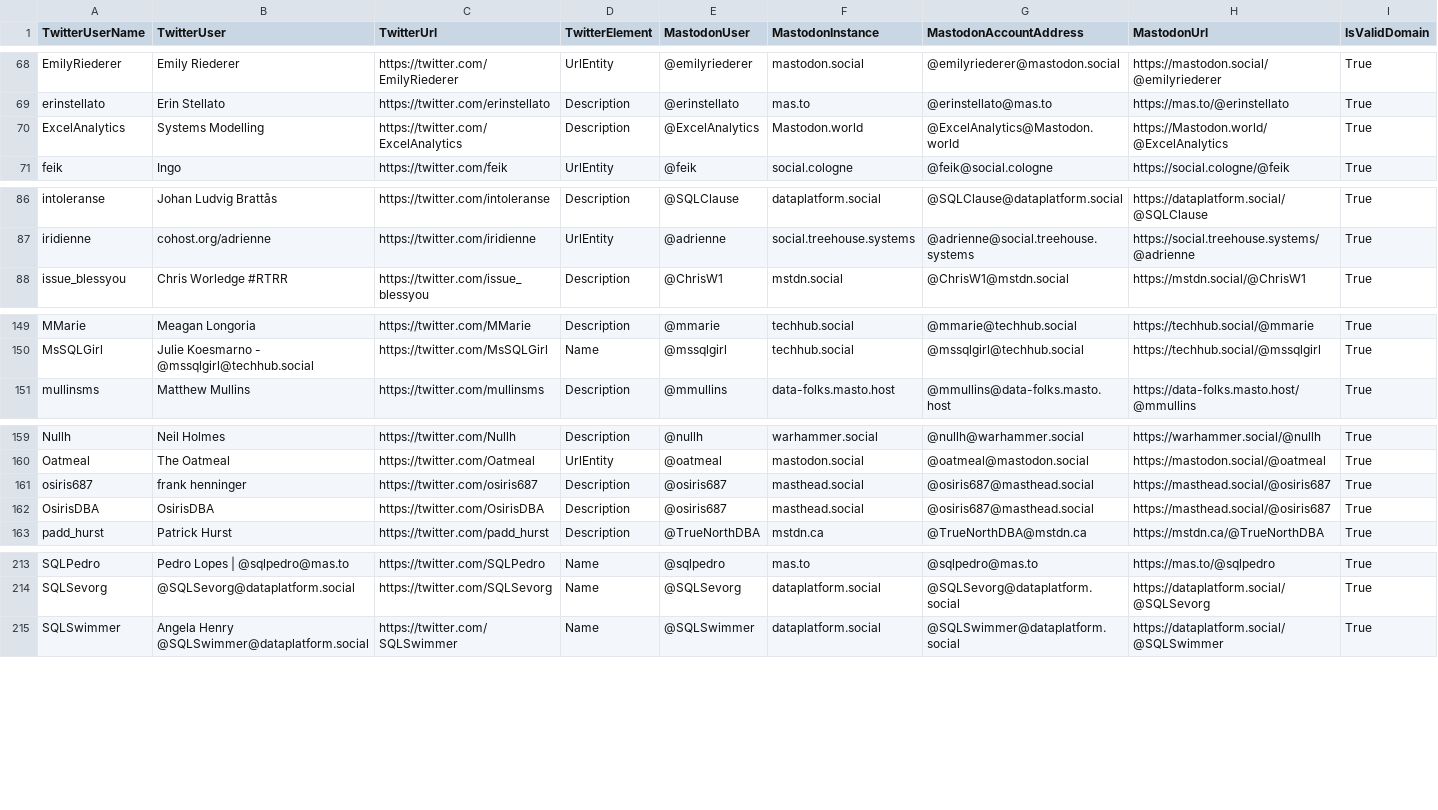
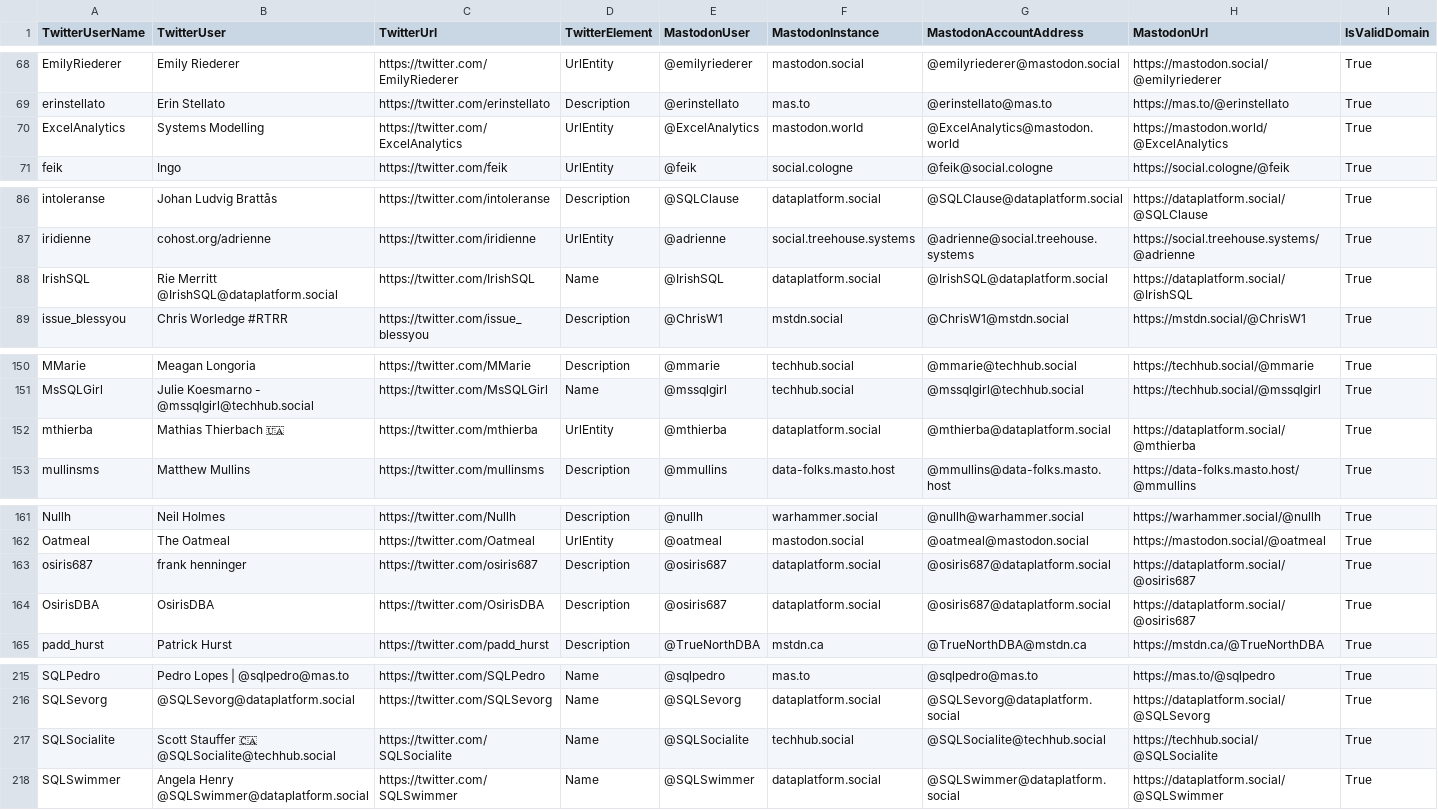
Before and after one commit to dataplat/mastodon, a CSV file: dataplat/twitter-match-archive.csv, drawn as a sheet; only a part is shown, gaps mark what is left out; the diff covers the shown part only.

```diff
--- a/dataplat/twitter-match-archive.csv
+++ b/dataplat/twitter-match-archive.csv
@@ -69,3 +69,3 @@
 "erinstellato","Erin Stellato","https://twitter.com/erinstellato","Description","@erinstellato","mas.to","@erinstellato@mas.to","https://mas.to/@erinstellato","True"
-"ExcelAnalytics","Systems Modelling","https://twitter.com/ExcelAnalytics","Description","@ExcelAnalytics","Mastodon.world","@ExcelAnalytics@Mastodon.world","https://Mastodon.world/@ExcelAnalytics","True"
+"ExcelAnalytics","Systems Modelling","https://twitter.com/ExcelAnalytics","UrlEntity","@ExcelAnalytics","mastodon.world","@ExcelAnalytics@mastodon.world","https://mastodon.world/@ExcelAnalytics","True"
 "feik","Ingo","https://twitter.com/feik","UrlEntity","@feik","social.cologne","@feik@social.cologne","https://social.cologne/@feik","True"
@@ -87,2 +87,3 @@
 "iridienne","cohost.org/adrienne","https://twitter.com/iridienne","UrlEntity","@adrienne","social.treehouse.systems","@adrienne@social.treehouse.systems","https://social.treehouse.systems/@adrienne","True"
+"IrishSQL","Rie Merritt @IrishSQL@dataplatform.social","https://twitter.com/IrishSQL","Name","@IrishSQL","dataplatform.social","@IrishSQL@dataplatform.social","https://dataplatform.social/@IrishSQL","True"
 "issue_blessyou","Chris Worledge #RTRR","https://twitter.com/issue_blessyou","Description","@ChrisW1","mstdn.social","@ChrisW1@mstdn.social","https://mstdn.social/@ChrisW1","True"
@@ -150,2 +151,3 @@
 "MsSQLGirl","Julie Koesmarno - @mssqlgirl@techhub.social","https://twitter.com/MsSQLGirl","Name","@mssqlgirl","techhub.social","@mssqlgirl@techhub.social","https://techhub.social/@mssqlgirl","True"
+"mthierba","Mathias Thierbach 🇺🇦","https://twitter.com/mthierba","UrlEntity","@mthierba","dataplatform.social","@mthierba@dataplatform.social","https://dataplatform.social/@mthierba","True"
 "mullinsms","Matthew Mullins","https://twitter.com/mullinsms","Description","@mmullins","data-folks.masto.host","@mmullins@data-folks.masto.host","https://data-folks.masto.host/@mmullins","True"
@@ -160,4 +162,4 @@
 "Oatmeal","The Oatmeal","https://twitter.com/Oatmeal","UrlEntity","@oatmeal","mastodon.social","@oatmeal@mastodon.social","https://mastodon.social/@oatmeal","True"
-"osiris687","frank henninger","https://twitter.com/osiris687","Description","@osiris687","masthead.social","@osiris687@masthead.social","https://masthead.social/@osiris687","True"
-"OsirisDBA","OsirisDBA","https://twitter.com/OsirisDBA","Description","@osiris687","masthead.social","@osiris687@masthead.social","https://masthead.social/@osiris687","True"
+"osiris687","frank henninger","https://twitter.com/osiris687","Description","@osiris687","dataplatform.social","@osiris687@dataplatform.social","https://dataplatform.social/@osiris687","True"
+"OsirisDBA","OsirisDBA","https://twitter.com/OsirisDBA","Description","@osiris687","dataplatform.social","@osiris687@dataplatform.social","https://dataplatform.social/@osiris687","True"
 "padd_hurst","Patrick Hurst","https://twitter.com/padd_hurst","Description","@TrueNorthDBA","mstdn.ca","@TrueNorthDBA@mstdn.ca","https://mstdn.ca/@TrueNorthDBA","True"
@@ -214,2 +216,3 @@
 "SQLSevorg","@SQLSevorg@dataplatform.social","https://twitter.com/SQLSevorg","Name","@SQLSevorg","dataplatform.social","@SQLSevorg@dataplatform.social","https://dataplatform.social/@SQLSevorg","True"
+"SQLSocialite","Scott Stauffer 🇨🇦 @SQLSocialite@techhub.social","https://twitter.com/SQLSocialite","Name","@SQLSocialite","techhub.social","@SQLSocialite@techhub.social","https://techhub.social/@SQLSocialite","True"
 "SQLSwimmer","Angela Henry @SQLSwimmer@dataplatform.social","https://twitter.com/SQLSwimmer","Name","@SQLSwimmer","dataplatform.social","@SQLSwimmer@dataplatform.social","https://dataplatform.social/@SQLSwimmer","True"
```
Also changed, not shown: 4 edited cells elsewhere in this file, dataplat/mastodon-import.csv.
